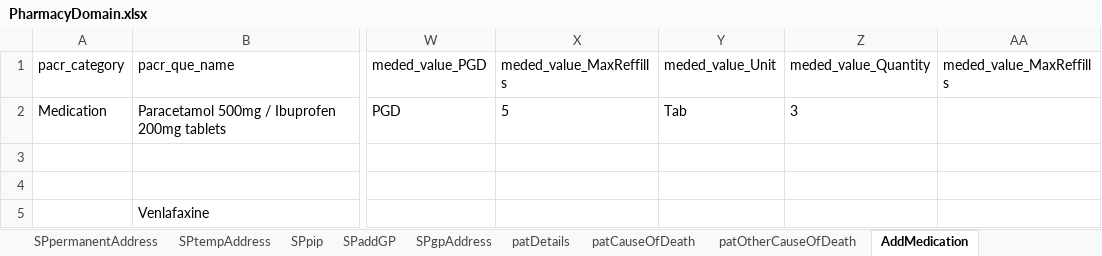
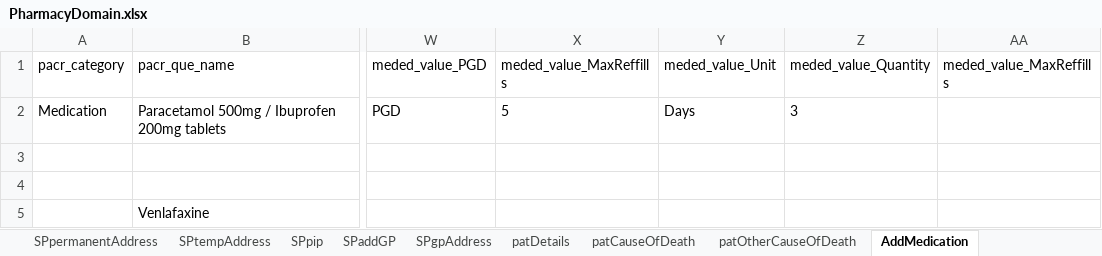
Before and after one commit to manojvyavahare27/GuyanaRepo, an Excel workbook: ExcelFiles/PharmacyDomain.xlsx, sheet AddMedication, drawn as a sheet; only a part is shown, gaps mark what is left out; values as stored, in another font and other column widths than the file's, no borders; the diff names each change by its address in the sheet, - before the commit and + after, or states it on an @@ line.

```diff
--- a/ExcelFiles/PharmacyDomain.xlsx (sheet AddMedication)
+++ b/ExcelFiles/PharmacyDomain.xlsx (sheet AddMedication)
-Y2 (meded_value_Unit): Tab
+Y2 (meded_value_Unit): Days
```
Also changed, not shown: sheet addPatient, 8 other files.
